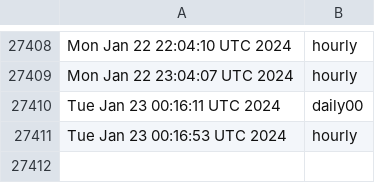
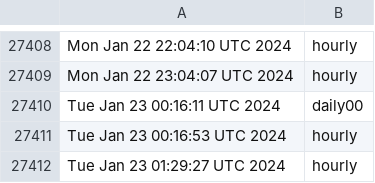
Before and after one commit to briancohan/gha-cron-demo, a CSV file: log.csv, drawn as a sheet; only a part is shown, gaps mark what is left out.

```diff
--- a/log.csv
+++ b/log.csv
@@ -27411 +27411,2 @@ Tue Jan 23 00:16:11 UTC 2024,daily00
 Tue Jan 23 00:16:53 UTC 2024,hourly
+Tue Jan 23 01:29:27 UTC 2024,hourly
```
Also changed, not shown: 1 other file.
